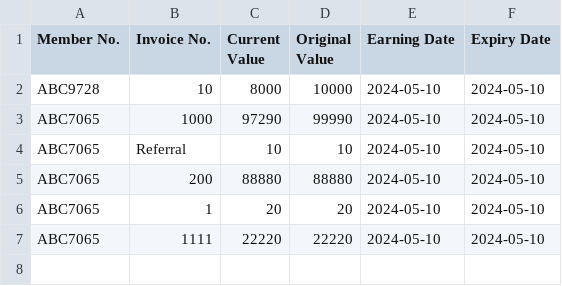
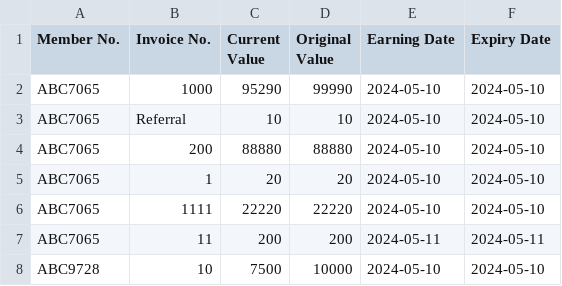
Before and after one commit to QuintonPang/Rewards-System, a CSV file: earning.csv, drawn as a sheet.

```diff
--- a/earning.csv
+++ b/earning.csv
@@ -1,4 +1,3 @@
 Member No.,Invoice No.,Current Value,Original Value,Earning Date,Expiry Date
-ABC9728,10,8000,10000,2024-05-10,2024-05-10
-ABC7065,1000,97290,99990,2024-05-10,2024-05-10
+ABC7065,1000,95290,99990,2024-05-10,2024-05-10
 ABC7065,Referral,10,10,2024-05-10,2024-05-10
@@ -7 +6,3 @@ ABC7065,1,20,20,2024-05-10,2024-05-10
 ABC7065,1111,22220,22220,2024-05-10,2024-05-10
+ABC7065,11,200,200,2024-05-11,2024-05-11
+ABC9728,10,7500,10000,2024-05-10,2024-05-10
```
Also changed, not shown: 3 other files.
